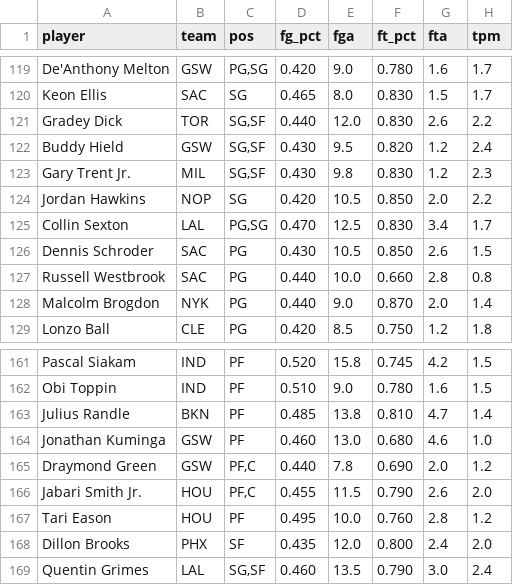
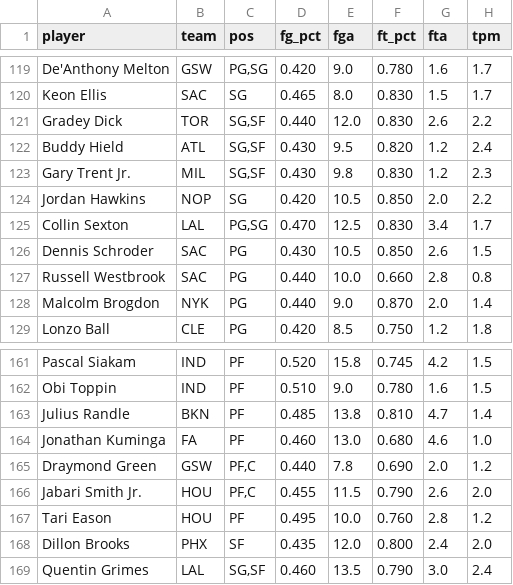
Before and after one commit to nic095layson/yahoo-fantasy-basketball, a CSV file: data/players.csv, drawn as a sheet; only a part is shown, gaps mark what is left out; the diff covers the shown part only; the diff names each change by its address in the sheet, - before the commit and + after, or states it on an @@ line.

```diff
--- a/data/players.csv
+++ b/data/players.csv
-B122 (team): GSW
+B122 (team): ATL
-B164 (team): GSW
+B164 (team): FA
```
Also changed, not shown: 14 edited cells elsewhere in this file, 1 other file.
